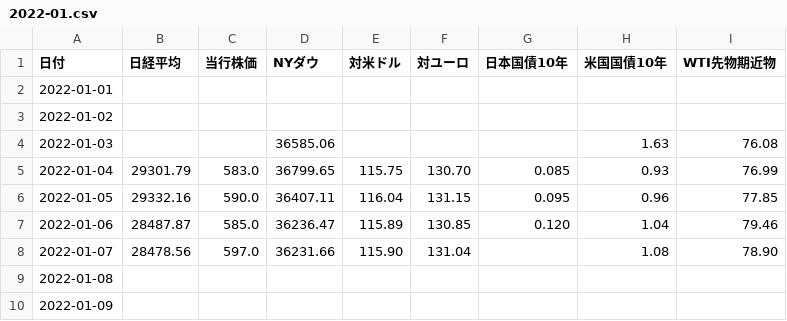
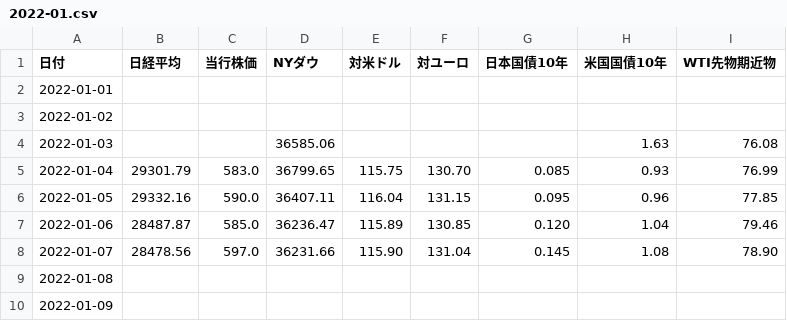
Before and after one commit to takuminishi0930/indicators, a CSV file: app/static/csv/2022-01.csv, drawn as a sheet.

Commit message:
modified

```diff
--- a/app/static/csv/2022-01.csv
+++ b/app/static/csv/2022-01.csv
@@ -7,3 +7,3 @@
 2022-01-06,28487.87,585.0,36236.47,115.89,130.85,0.120,1.04,79.46
-2022-01-07,28478.56,597.0,36231.66,115.90,131.04,,1.08,78.90
+2022-01-07,28478.56,597.0,36231.66,115.90,131.04,0.145,1.08,78.90
 2022-01-08,,,,,,,,
```
